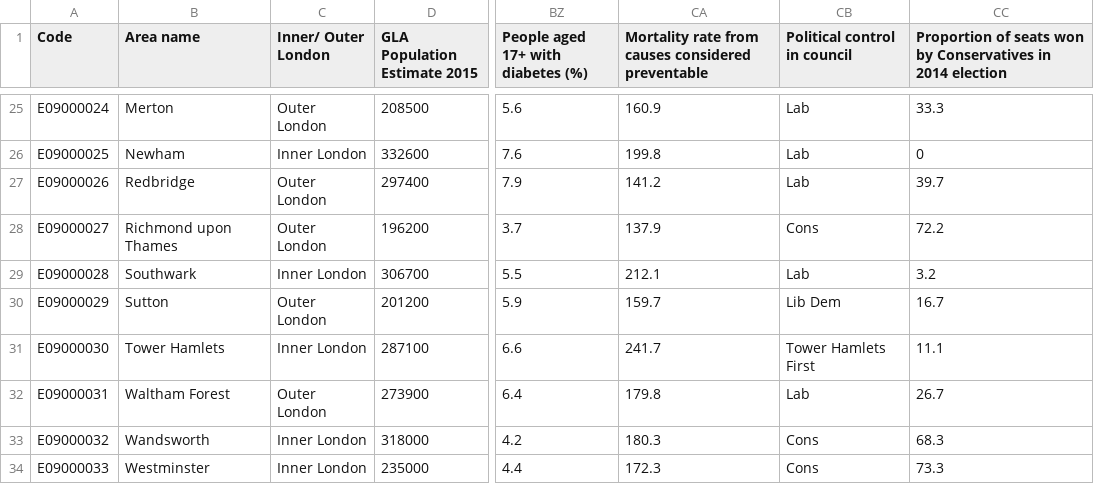
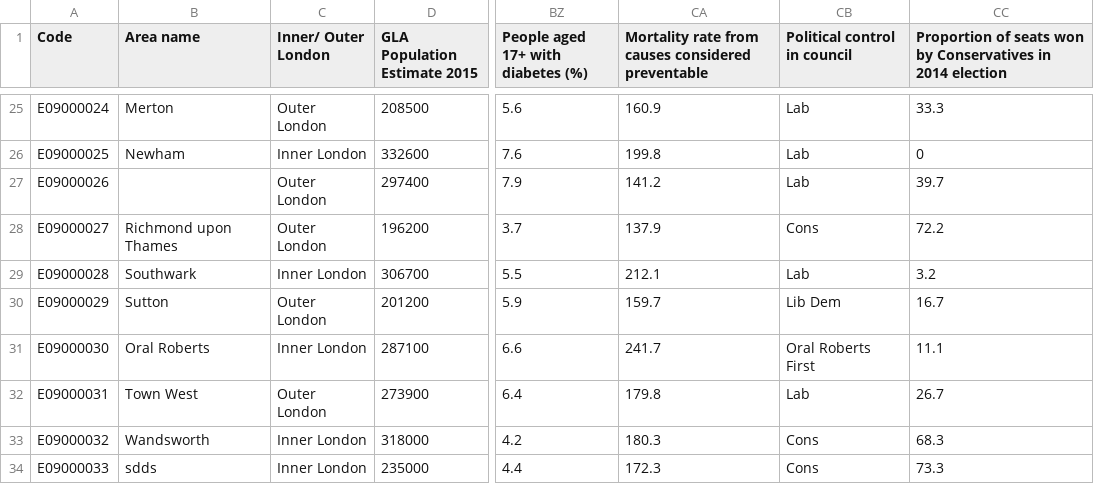
Before and after one commit to thompcd/londonsquared, a CSV file: site/data/london-borough-profiles.csv, drawn as a sheet; only a part is shown, gaps mark what is left out; the diff covers the shown part only; the diff names each change by its address in the sheet, - before the commit and + after, or states it on an @@ line.

```diff
--- a/site/data/london-borough-profiles.csv
+++ b/site/data/london-borough-profiles.csv
-B27 (Area name): Redbridge
+B27 (Area name): (empty)
-B31 (Area name): Tower Hamlets
+B31 (Area name): Oral Roberts
-CB31 (Political control in council): Tower Hamlets First
+CB31 (Political control in council): Oral Roberts First
-B32 (Area name): Waltham Forest
+B32 (Area name): Town West
-B34 (Area name): Westminster
+B34 (Area name): sdds
```
Also changed, not shown: 14 edited cells elsewhere in this file, site/data/census-historic-population-borough.csv, site/data/grid.csv, 6 other files.
